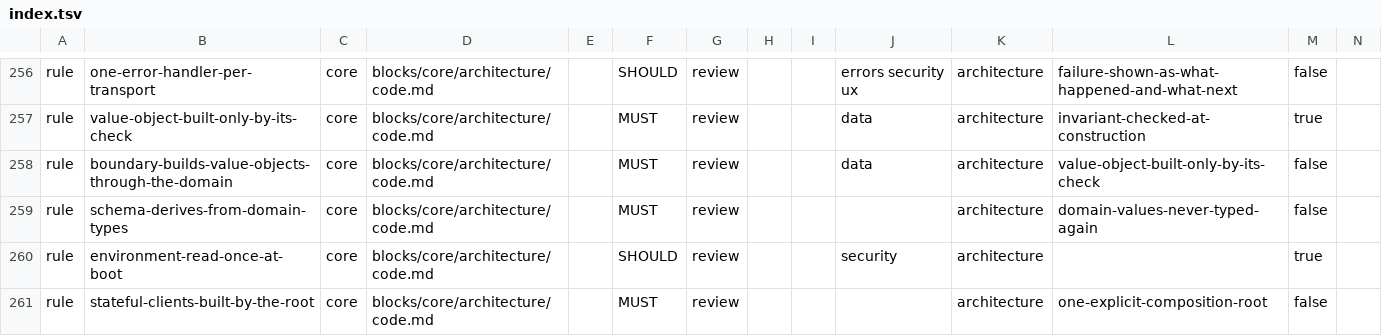
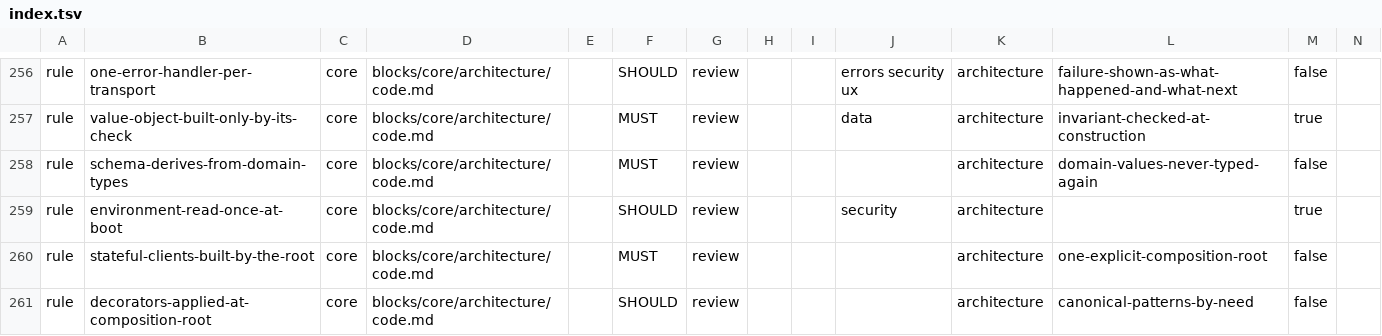
Before and after one commit to droneey/constitution, a TSV file: digests/index.tsv, drawn as a sheet; only a part is shown, gaps mark what is left out; the shorter side is filled out with more unchanged rows; rows hold the shown columns only; the diff covers the shown part only; the diff names each change by its address in the sheet, - before the commit and + after, or states it on an @@ line.

```diff
--- a/digests/index.tsv
+++ b/digests/index.tsv
-row 258: rule | boundary-builds-value-objects-through-the-domain | core | blocks/core/architecture/code.md |  | MUST | review |  |  | data | architecture | value-object-built-only-by-its-check | false
```
Also changed, not shown: 3 removed rows and 10 edited cells elsewhere in this file, 26 other files.
